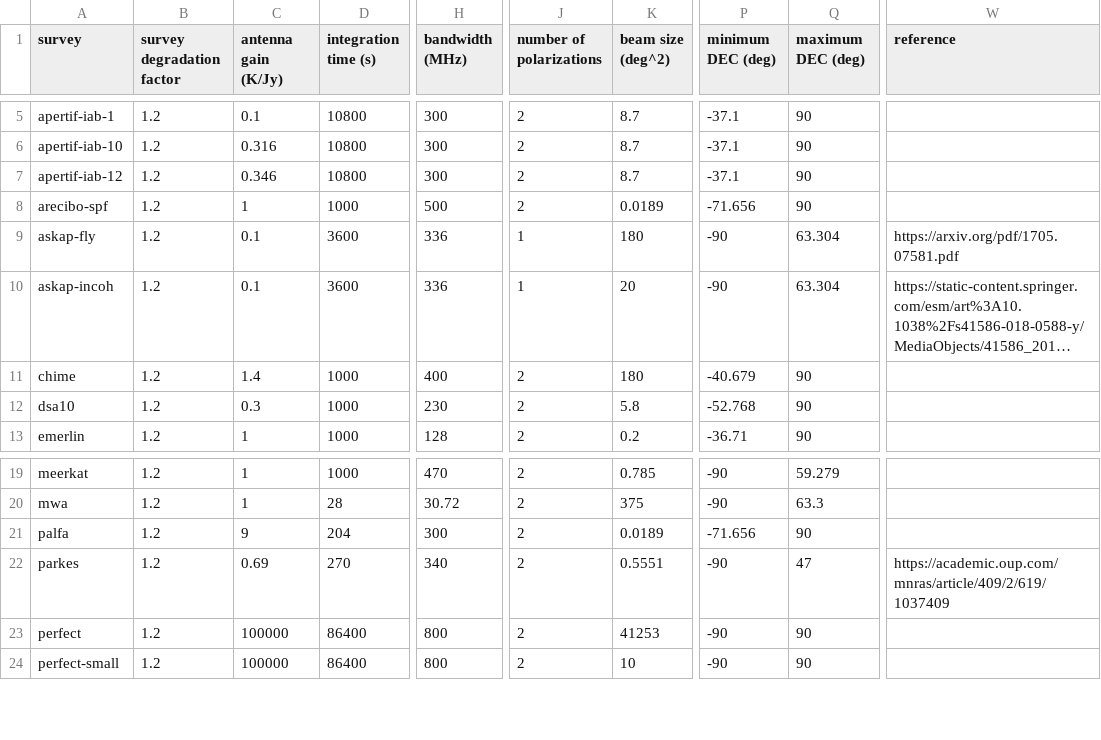
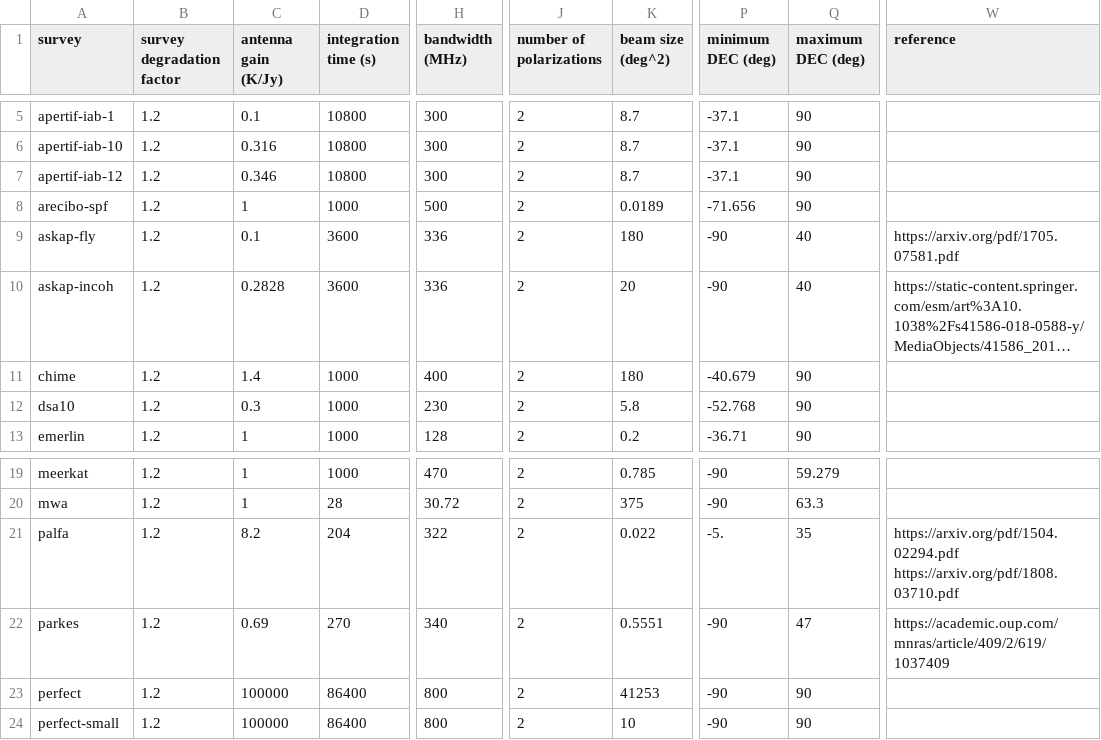
Before and after one commit to TRASAL/frbpoppy, a CSV file: data/surveys/surveys.csv, drawn as a sheet; only a part is shown, gaps mark what is left out; long unchanged cells end in …; the diff names each change by its address in the sheet, - before the commit and + after, or states it on an @@ line.

```diff
--- a/data/surveys/surveys.csv
+++ b/data/surveys/surveys.csv
-J9:J10 (number of polarizations): 1
+J9:J10 (number of polarizations): 2
-Q9:Q10 (maximum DEC (deg)): 63.304
+Q9:Q10 (maximum DEC (deg)): 40
-C10 (antenna gain (K/Jy)): 0.1
+C10 (antenna gain (K/Jy)): 0.2828
-C21 (antenna gain (K/Jy)): 9
+C21 (antenna gain (K/Jy)): 8.2
-H21 (bandwidth (MHz)): 300
+H21 (bandwidth (MHz)): 322
-K21 (beam size (deg^2)): 0.0189
+K21 (beam size (deg^2)): 0.022
-P21 (minimum DEC (deg)): -71.656
+P21 (minimum DEC (deg)): -5.
-Q21 (maximum DEC (deg)): 90
+Q21 (maximum DEC (deg)): 35
-W21 (reference): (empty)
+W21 (reference): https://arxiv.org/pdf/1504.02294.pdf https://arxiv.org/pdf/1808.03710.pdf
```
Also changed, not shown: 16 other files.
